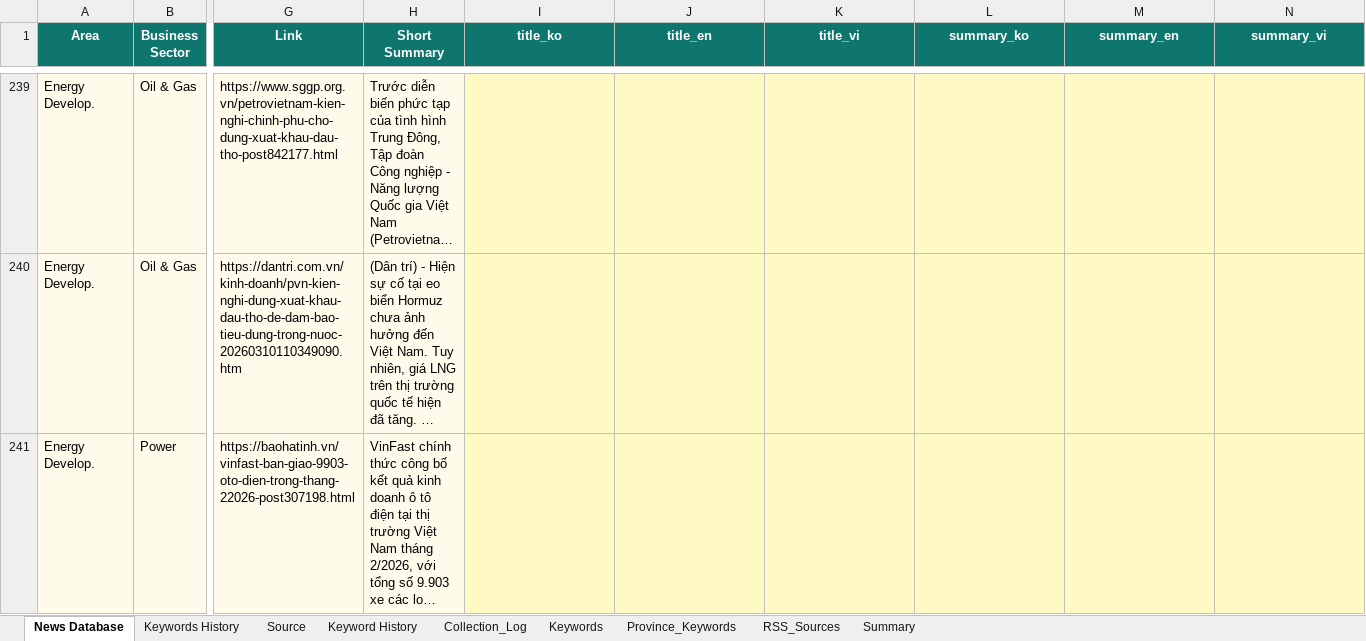
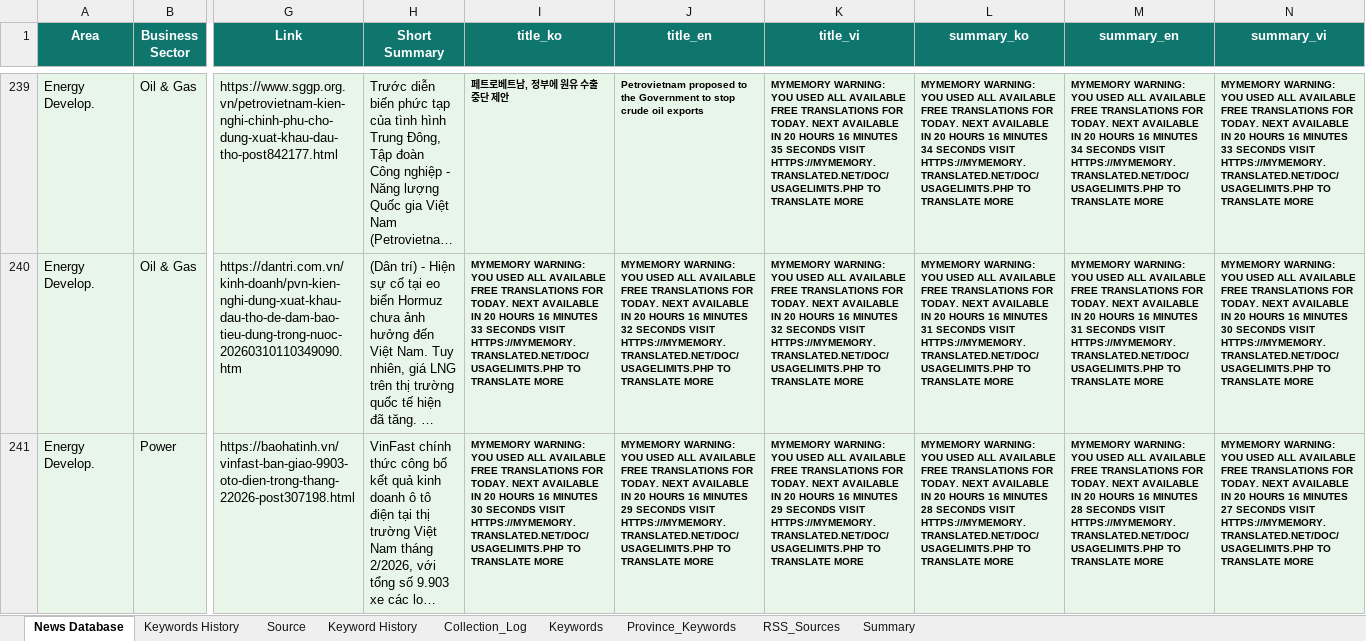
Before and after one commit to hms4792/vietnam-infra-news, an Excel workbook: data/database/Vietnam_Infra_News_Database_Final.xlsx, sheet News Database, drawn as a sheet; only a part is shown, gaps mark what is left out; long unchanged cells end in …; values as stored, in another font and other column widths than the file's, no borders; the diff covers the shown part only; the diff names each change by its address in the sheet, - before the commit and + after, or states it on an @@ line.

```diff
--- a/data/database/Vietnam_Infra_News_Database_Final.xlsx (sheet News Database)
+++ b/data/database/Vietnam_Infra_News_Database_Final.xlsx (sheet News Database)
-I239:N241 fill: #FFF9C4
+I239:N241 fill: #E8F5E9
-I239 (title_ko): (empty)
+I239 (title_ko): 페트로베트남, 정부에 원유 수출 중단 제안
-J239 (title_en): (empty)
+J239 (title_en): Petrovietnam proposed to the Government to stop crude oil exports
-K239 (title_vi): (empty)
+K239 (title_vi): MYMEMORY WARNING: YOU USED ALL AVAILABLE FREE TRANSLATIONS FOR TODAY. NEXT AVAILABLE IN 20 HOURS 16 MINUTES 35 SECONDS VISIT HTTPS://MYMEMORY.TRANSLATED.NET/DOC/USAGELIMITS.PHP TO TRANSLATE MORE
-L239 (summary_ko): (empty)
+L239 (summary_ko): MYMEMORY WARNING: YOU USED ALL AVAILABLE FREE TRANSLATIONS FOR TODAY. NEXT AVAILABLE IN 20 HOURS 16 MINUTES 34 SECONDS VISIT HTTPS://MYMEMORY.TRANSLATED.NET/DOC/USAGELIMITS.PHP TO TRANSLATE MORE
-M239 (summary_en): (empty)
+M239 (summary_en): MYMEMORY WARNING: YOU USED ALL AVAILABLE FREE TRANSLATIONS FOR TODAY. NEXT AVAILABLE IN 20 HOURS 16 MINUTES 34 SECONDS VISIT HTTPS://MYMEMORY.TRANSLATED.NET/DOC/USAGELIMITS.PHP TO TRANSLATE MORE
-N239 (summary_vi): (empty)
+N239 (summary_vi): MYMEMORY WARNING: YOU USED ALL AVAILABLE FREE TRANSLATIONS FOR TODAY. NEXT AVAILABLE IN 20 HOURS 16 MINUTES 33 SECONDS VISIT HTTPS://MYMEMORY.TRANSLATED.NET/DOC/USAGELIMITS.PHP TO TRANSLATE MORE
-I240 (title_ko): (empty)
+I240 (title_ko): MYMEMORY WARNING: YOU USED ALL AVAILABLE FREE TRANSLATIONS FOR TODAY. NEXT AVAILABLE IN 20 HOURS 16 MINUTES 33 SECONDS VISIT HTTPS://MYMEMORY.TRANSLATED.NET/DOC/USAGELIMITS.PHP TO TRANSLATE MORE
-J240 (title_en): (empty)
+J240 (title_en): MYMEMORY WARNING: YOU USED ALL AVAILABLE FREE TRANSLATIONS FOR TODAY. NEXT AVAILABLE IN 20 HOURS 16 MINUTES 32 SECONDS VISIT HTTPS://MYMEMORY.TRANSLATED.NET/DOC/USAGELIMITS.PHP TO TRANSLATE MORE
-K240 (title_vi): (empty)
+K240 (title_vi): MYMEMORY WARNING: YOU USED ALL AVAILABLE FREE TRANSLATIONS FOR TODAY. NEXT AVAILABLE IN 20 HOURS 16 MINUTES 32 SECONDS VISIT HTTPS://MYMEMORY.TRANSLATED.NET/DOC/USAGELIMITS.PHP TO TRANSLATE MORE
-L240 (summary_ko): (empty)
+L240 (summary_ko): MYMEMORY WARNING: YOU USED ALL AVAILABLE FREE TRANSLATIONS FOR TODAY. NEXT AVAILABLE IN 20 HOURS 16 MINUTES 31 SECONDS VISIT HTTPS://MYMEMORY.TRANSLATED.NET/DOC/USAGELIMITS.PHP TO TRANSLATE MORE
-M240 (summary_en): (empty)
+M240 (summary_en): MYMEMORY WARNING: YOU USED ALL AVAILABLE FREE TRANSLATIONS FOR TODAY. NEXT AVAILABLE IN 20 HOURS 16 MINUTES 31 SECONDS VISIT HTTPS://MYMEMORY.TRANSLATED.NET/DOC/USAGELIMITS.PHP TO TRANSLATE MORE
-N240 (summary_vi): (empty)
+N240 (summary_vi): MYMEMORY WARNING: YOU USED ALL AVAILABLE FREE TRANSLATIONS FOR TODAY. NEXT AVAILABLE IN 20 HOURS 16 MINUTES 30 SECONDS VISIT HTTPS://MYMEMORY.TRANSLATED.NET/DOC/USAGELIMITS.PHP TO TRANSLATE MORE
-I241 (title_ko): (empty)
+I241 (title_ko): MYMEMORY WARNING: YOU USED ALL AVAILABLE FREE TRANSLATIONS FOR TODAY. NEXT AVAILABLE IN 20 HOURS 16 MINUTES 30 SECONDS VISIT HTTPS://MYMEMORY.TRANSLATED.NET/DOC/USAGELIMITS.PHP TO TRANSLATE MORE
-J241 (title_en): (empty)
+J241 (title_en): MYMEMORY WARNING: YOU USED ALL AVAILABLE FREE TRANSLATIONS FOR TODAY. NEXT AVAILABLE IN 20 HOURS 16 MINUTES 29 SECONDS VISIT HTTPS://MYMEMORY.TRANSLATED.NET/DOC/USAGELIMITS.PHP TO TRANSLATE MORE
-K241 (title_vi): (empty)
+K241 (title_vi): MYMEMORY WARNING: YOU USED ALL AVAILABLE FREE TRANSLATIONS FOR TODAY. NEXT AVAILABLE IN 20 HOURS 16 MINUTES 29 SECONDS VISIT HTTPS://MYMEMORY.TRANSLATED.NET/DOC/USAGELIMITS.PHP TO TRANSLATE MORE
-L241 (summary_ko): (empty)
+L241 (summary_ko): MYMEMORY WARNING: YOU USED ALL AVAILABLE FREE TRANSLATIONS FOR TODAY. NEXT AVAILABLE IN 20 HOURS 16 MINUTES 28 SECONDS VISIT HTTPS://MYMEMORY.TRANSLATED.NET/DOC/USAGELIMITS.PHP TO TRANSLATE MORE
-M241 (summary_en): (empty)
+M241 (summary_en): MYMEMORY WARNING: YOU USED ALL AVAILABLE FREE TRANSLATIONS FOR TODAY. NEXT AVAILABLE IN 20 HOURS 16 MINUTES 28 SECONDS VISIT HTTPS://MYMEMORY.TRANSLATED.NET/DOC/USAGELIMITS.PHP TO TRANSLATE MORE
-N241 (summary_vi): (empty)
+N241 (summary_vi): MYMEMORY WARNING: YOU USED ALL AVAILABLE FREE TRANSLATIONS FOR TODAY. NEXT AVAILABLE IN 20 HOURS 16 MINUTES 27 SECONDS VISIT HTTPS://MYMEMORY.TRANSLATED.NET/DOC/USAGELIMITS.PHP TO TRANSLATE MORE
```
Also changed, not shown: 102 edited cells and cell formats elsewhere in this sheet, 3 other files.
